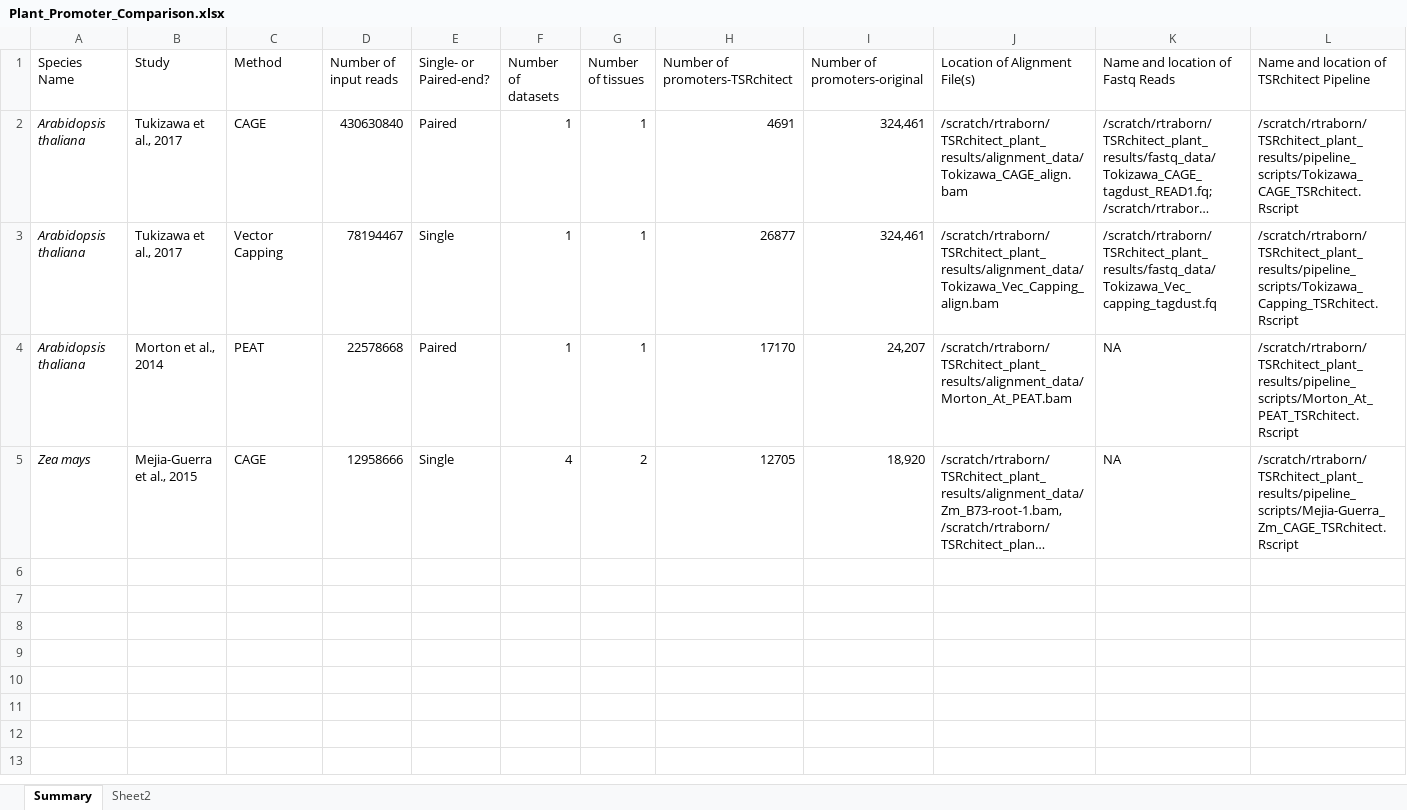
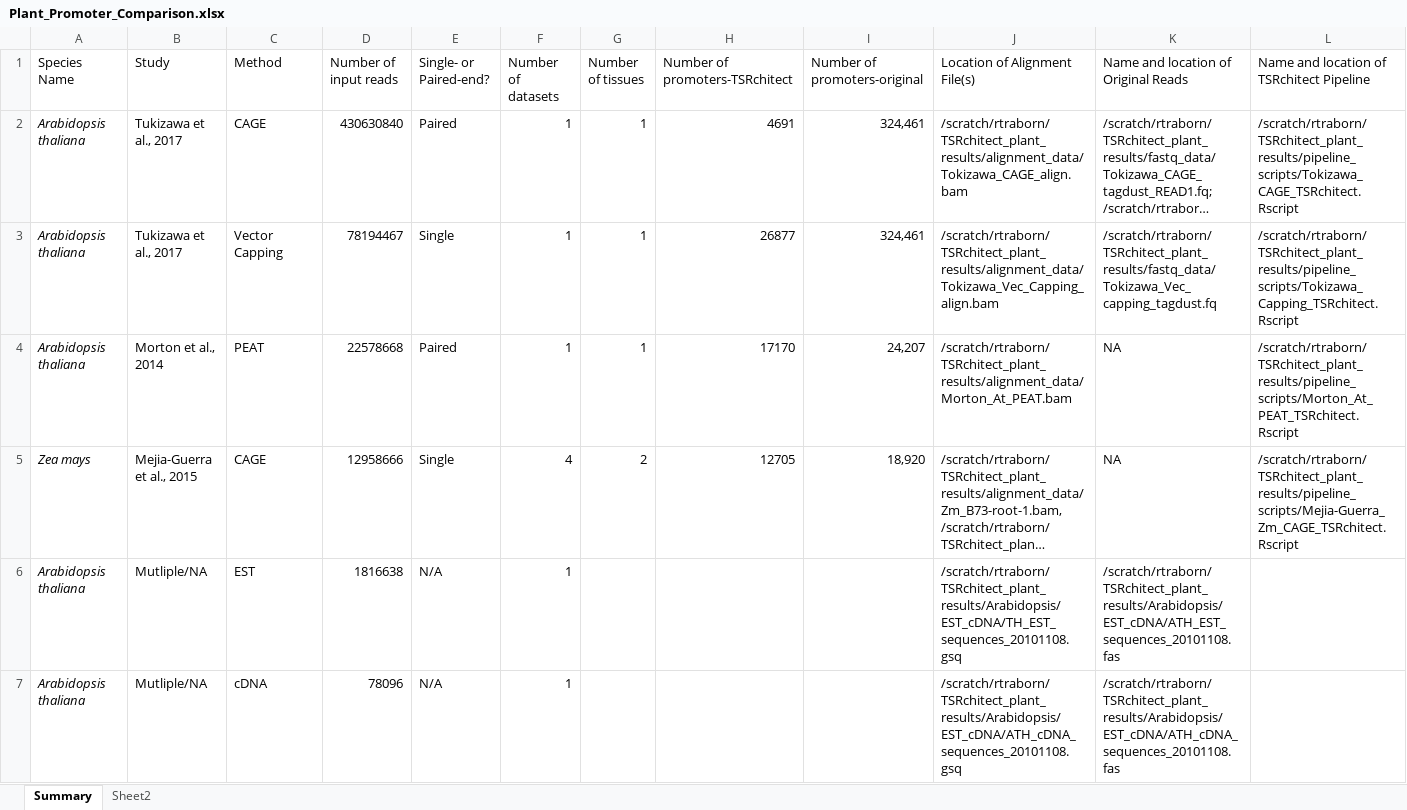
Before and after one commit to rtraborn/tsrchitect-figures, an Excel workbook: Plant_Promoter_Comparison.xlsx, sheet Summary, drawn as a sheet; long unchanged cells end in …; values as stored, in another font and other column widths than the file's, no borders; the diff names each change by its address in the sheet, - before the commit and + after, or states it on an @@ line.

Commit message:
Updated Plant Promoter Comparison spreadsheet.

```diff
--- a/Plant_Promoter_Comparison.xlsx (sheet Summary)
+++ b/Plant_Promoter_Comparison.xlsx (sheet Summary)
-K1: Name and location of Fastq Reads
+K1: Name and location of Original Reads
+row 6: Arabidopsis thaliana | Mutliple/NA | EST | 1816638 | N/A | 1 |  |  |  | /scratch/rtraborn/TSRchitect_plant_results/Arabidopsis/EST_cDNA/TH_EST_sequences_20101108.gsq | /scratch/rtraborn/TSRchitect_plant_results/Arabidopsis/EST_cDNA/ATH_EST_sequences_20101108.fas
+row 7: Arabidopsis thaliana | Mutliple/NA | cDNA | 78096 | N/A | 1 |  |  |  | /scratch/rtraborn/TSRchitect_plant_results/Arabidopsis/EST_cDNA/ATH_cDNA_sequences_20101108.gsq | /scratch/rtraborn/TSRchitect_plant_results/Arabidopsis/EST_cDNA/ATH_cDNA_sequences_20101108.fas
```
